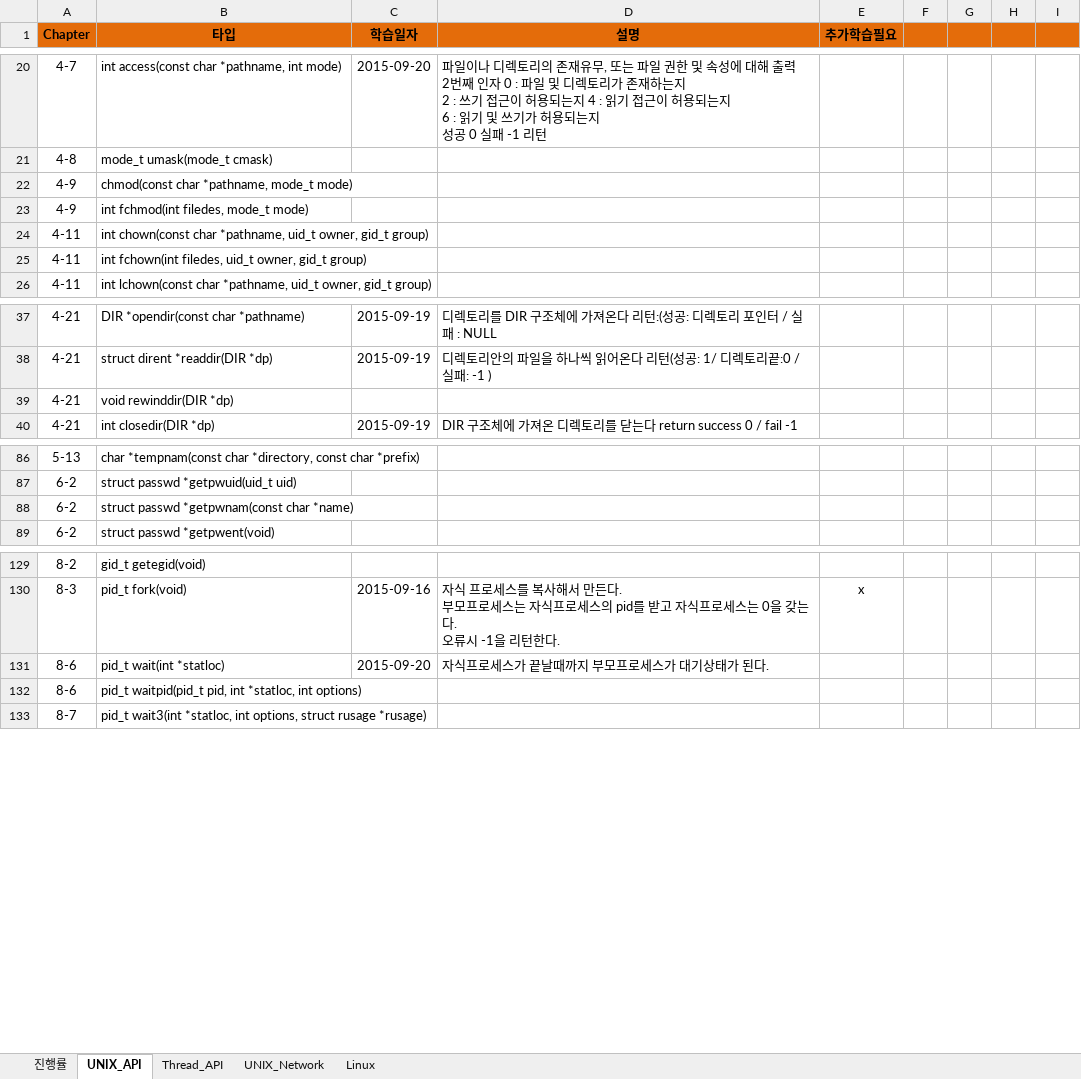
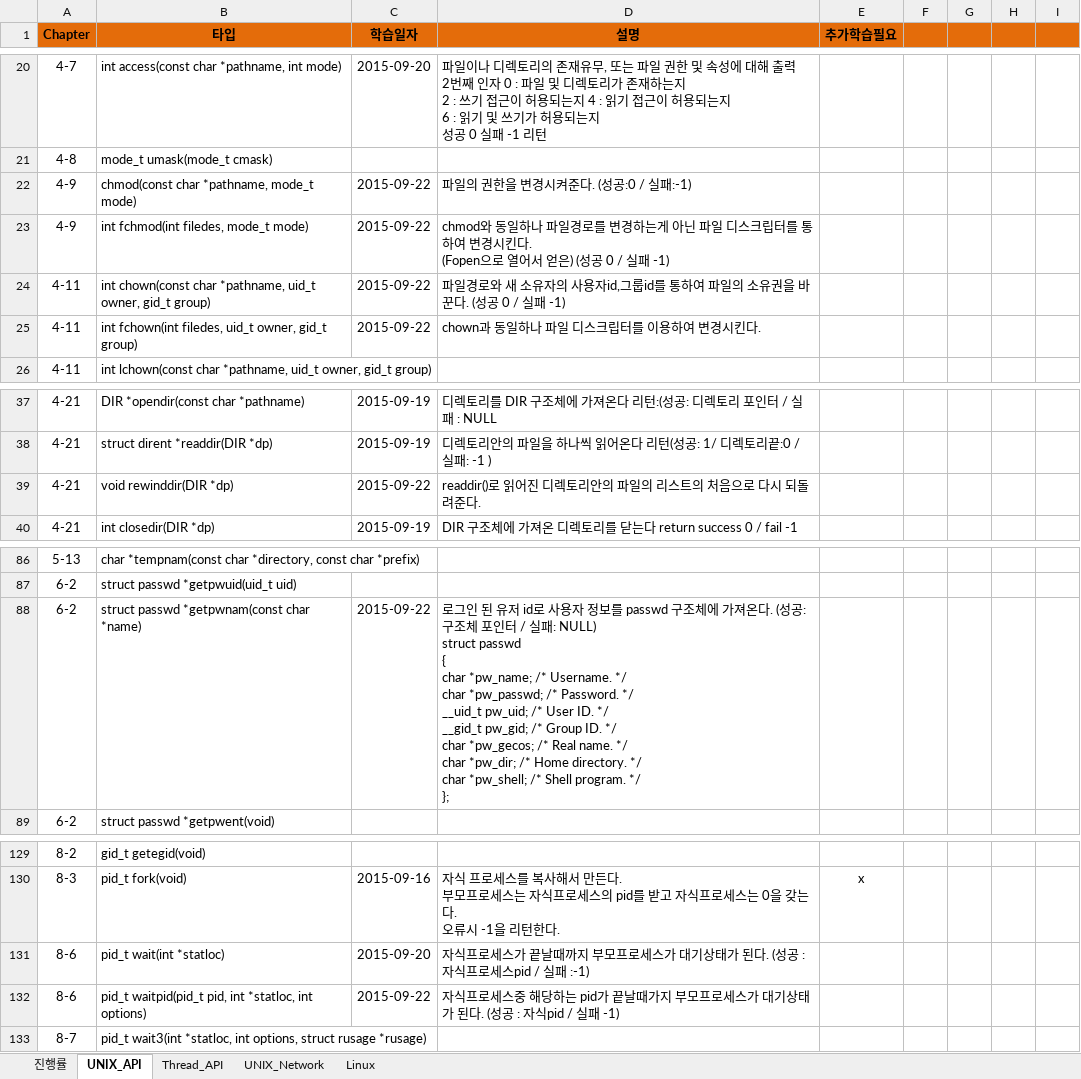
Before and after one commit to YooSeongHyun/Telcoware, an Excel workbook: shyoo_20150920.xlsx, sheet UNIX_API, drawn as a sheet; only a part is shown, gaps mark what is left out; values as stored, in another font and other column widths than the file's, no borders; ↵ is a line break in a cell; the diff names each change by its address in the sheet, - before the commit and + after, or states it on an @@ line.

```diff
--- a/shyoo_20150920.xlsx (sheet UNIX_API)
+++ b/shyoo_20150920.xlsx (sheet UNIX_API)
-C22:C25 (학습일자): (empty)
+C22:C25 (학습일자): 2015-09-22
-D22 (설명): (empty)
+D22 (설명): 파일의 권한을 변경시켜준다. (성공:0 / 실패:-1)
-D23 (설명): (empty)
+D23 (설명): chmod와 동일하나 파일경로를 변경하는게 아닌 파일 디스크립터를 통하여 변경시킨다. ↵ (Fopen으로 열어서 얻은) (성공 0 / 실패 -1)
-D24 (설명): (empty)
+D24 (설명): 파일경로와 새 소유자의 사용자id,그룹id를 통하여 파일의 소유권을 바꾼다. (성공 0 / 실패 -1)
-D25 (설명): (empty)
+D25 (설명): chown과 동일하나 파일 디스크립터를 이용하여 변경시킨다.
-C39 (학습일자): (empty)
+C39 (학습일자): 2015-09-22
-D39 (설명): (empty)
+D39 (설명): readdir()로 읽어진 디렉토리안의 파일의 리스트의 처음으로 다시 되돌려준다.
-C88 (학습일자): (empty)
+C88 (학습일자): 2015-09-22
-D88 (설명): (empty)
+D88 (설명): 로그인 된 유저 id로 사용자 정보를 passwd 구조체에 가져온다. (성공:구조체 포인터 / 실패: NULL) ↵ struct passwd ↵ { ↵ char *pw_name; /* Username. */ ↵ char *pw_passwd; /* Password. */ ↵ __uid_t pw_uid; /* User ID. */ ↵ __gid_t pw_gid; /* Group ID. */ ↵ char *pw_gecos; /* Real name. */ ↵ char *pw_dir; /* Home directory. */ ↵ char *pw_shell; /* Shell program. */ ↵ };
-D131 (설명): 자식프로세스가 끝날때까지 부모프로세스가 대기상태가 된다.
+D131 (설명): 자식프로세스가 끝날때까지 부모프로세스가 대기상태가 된다. (성공 : 자식프로세스pid / 실패 :-1)
-C132 (학습일자): (empty)
+C132 (학습일자): 2015-09-22
-D132 (설명): (empty)
+D132 (설명): 자식프로세스중 해당하는 pid가 끝날때가지 부모프로세스가 대기상태가 된다. (성공 : 자식pid / 실패 -1)
```
Also changed, not shown: sheet Thread_API, sheet 진행률, 프로젝트/Ganttchart.xlsx.
